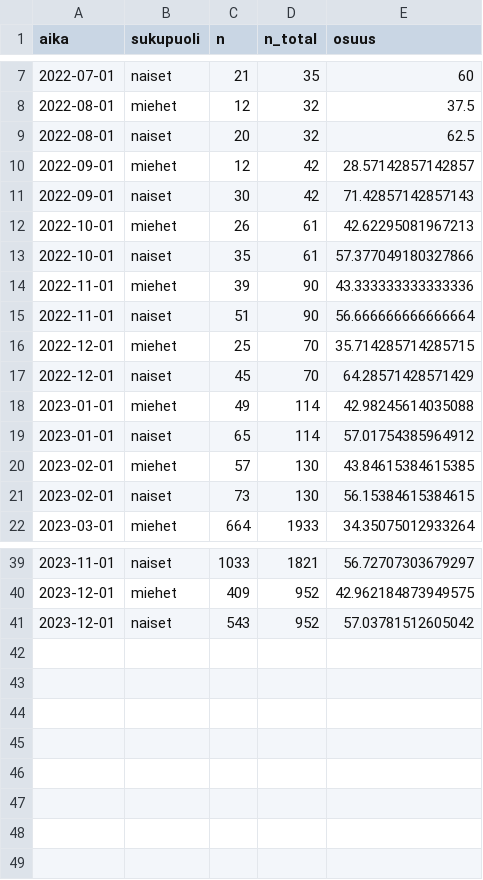
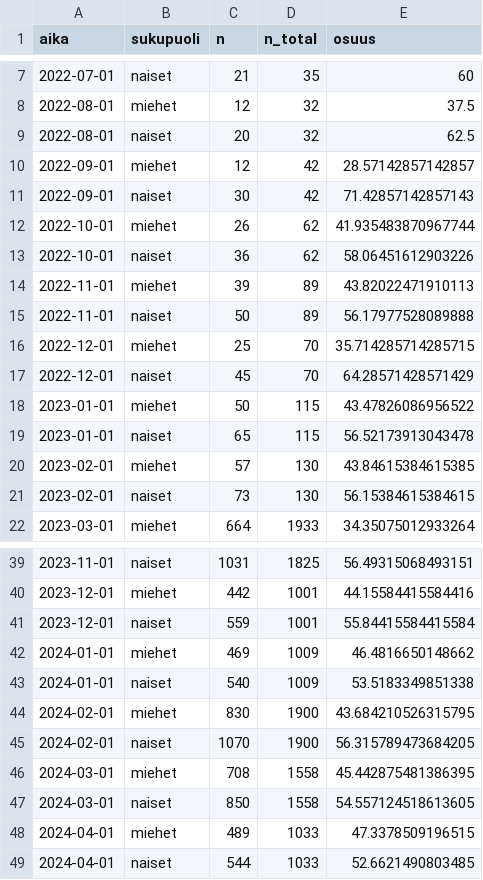
Before and after one commit to datahuone/shiny_app, a CSV file: data/summaries/sex_month_pop.csv, drawn as a sheet; only a part is shown, gaps mark what is left out; the diff covers the shown part only.

```diff
--- a/data/summaries/sex_month_pop.csv
+++ b/data/summaries/sex_month_pop.csv
@@ -11,10 +11,10 @@ aika,sukupuoli,n,n_total,osuus
 2022-09-01,naiset,30,42,71.42857142857143
-2022-10-01,miehet,26,61,42.62295081967213
-2022-10-01,naiset,35,61,57.377049180327866
-2022-11-01,miehet,39,90,43.333333333333336
-2022-11-01,naiset,51,90,56.666666666666664
+2022-10-01,miehet,26,62,41.935483870967744
+2022-10-01,naiset,36,62,58.06451612903226
+2022-11-01,miehet,39,89,43.82022471910113
+2022-11-01,naiset,50,89,56.17977528089888
 2022-12-01,miehet,25,70,35.714285714285715
 2022-12-01,naiset,45,70,64.28571428571429
-2023-01-01,miehet,49,114,42.98245614035088
-2023-01-01,naiset,65,114,57.01754385964912
+2023-01-01,miehet,50,115,43.47826086956522
+2023-01-01,naiset,65,115,56.52173913043478
 2023-02-01,miehet,57,130,43.84615384615385
@@ -39,3 +39,11 @@ aika,sukupuoli,n,n_total,osuus
-2023-11-01,naiset,1033,1821,56.72707303679297
-2023-12-01,miehet,409,952,42.962184873949575
-2023-12-01,naiset,543,952,57.03781512605042
+2023-11-01,naiset,1031,1825,56.49315068493151
+2023-12-01,miehet,442,1001,44.15584415584416
+2023-12-01,naiset,559,1001,55.84415584415584
+2024-01-01,miehet,469,1009,46.4816650148662
+2024-01-01,naiset,540,1009,53.5183349851338
+2024-02-01,miehet,830,1900,43.684210526315795
+2024-02-01,naiset,1070,1900,56.315789473684205
+2024-03-01,miehet,708,1558,45.442875481386395
+2024-03-01,naiset,850,1558,54.557124518613605
+2024-04-01,miehet,489,1033,47.3378509196515
+2024-04-01,naiset,544,1033,52.6621490803485
```
Also changed, not shown: 38 edited cells elsewhere in this file, data/summaries/age_sex_month_nonpop.csv, data/summaries/employed_age_gender.csv, 5 other files.
